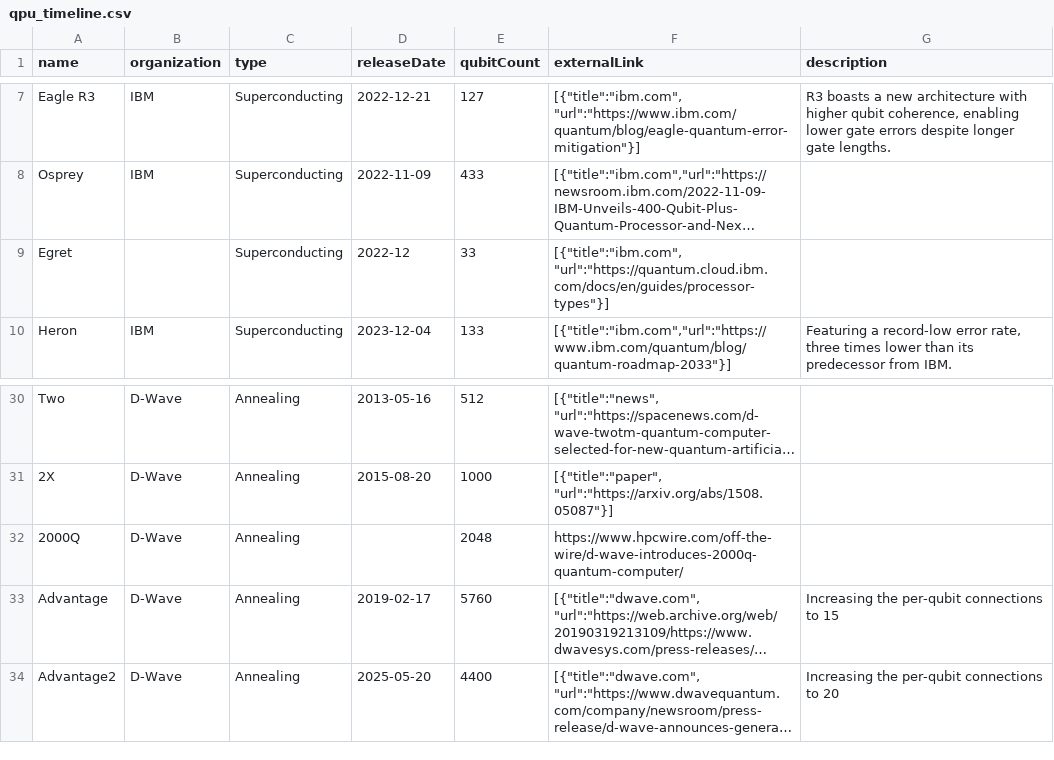
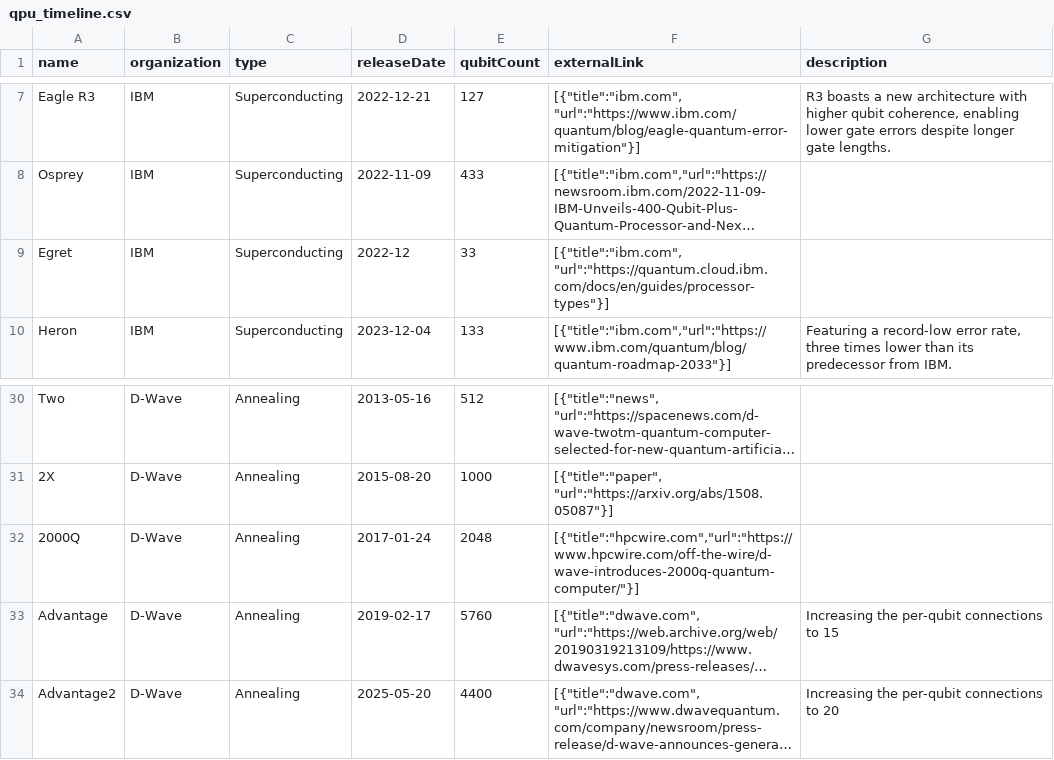
Before and after one commit to aben20807/quantum-computer-timeline, a CSV file: public/data/qpu_timeline.csv, drawn as a sheet; only a part is shown, gaps mark what is left out; long unchanged cells end in …; the diff names each change by its address in the sheet, - before the commit and + after, or states it on an @@ line.

Commit message:
feat: Update qpu_timeline.csv for improved clarity and consistency in entries

```diff
--- a/public/data/qpu_timeline.csv
+++ b/public/data/qpu_timeline.csv
-B9 (organization): (empty)
+B9 (organization): IBM
-D32 (releaseDate): (empty)
+D32 (releaseDate): 2017-01-24
-F32 (externalLink): https://www.hpcwire.com/off-the-wire/d-wave-introduces-2000q-quantum-computer/
+F32 (externalLink): [{"title":"hpcwire.com","url":"https://www.hpcwire.com/off-the-wire/d-wave-introduces-2000q-quantum-computer/"}]
```
